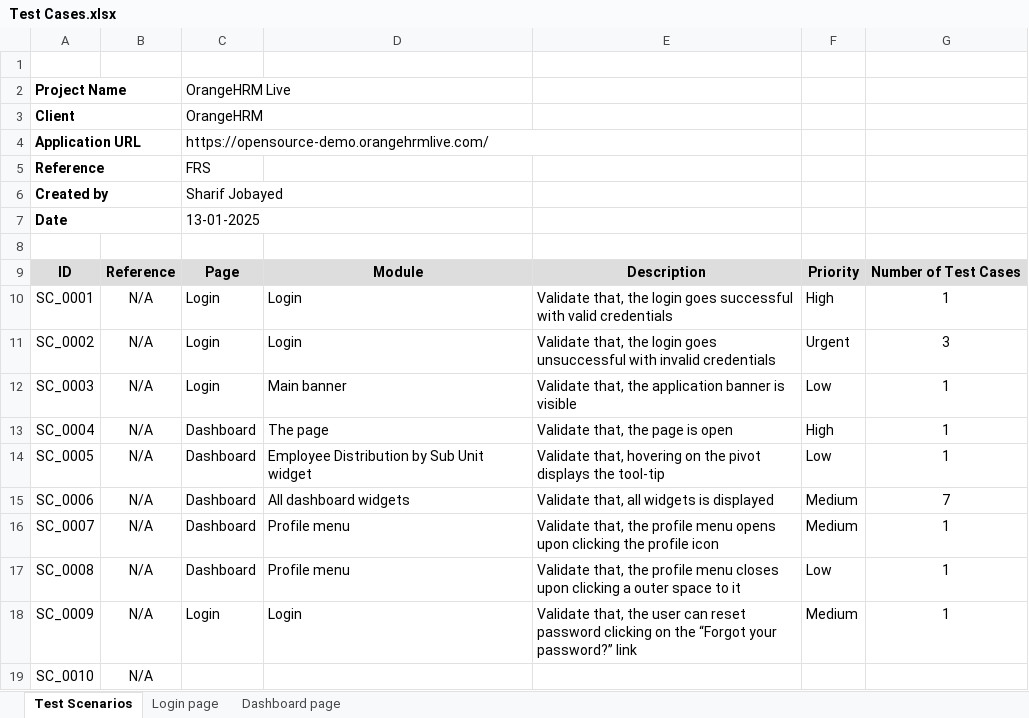
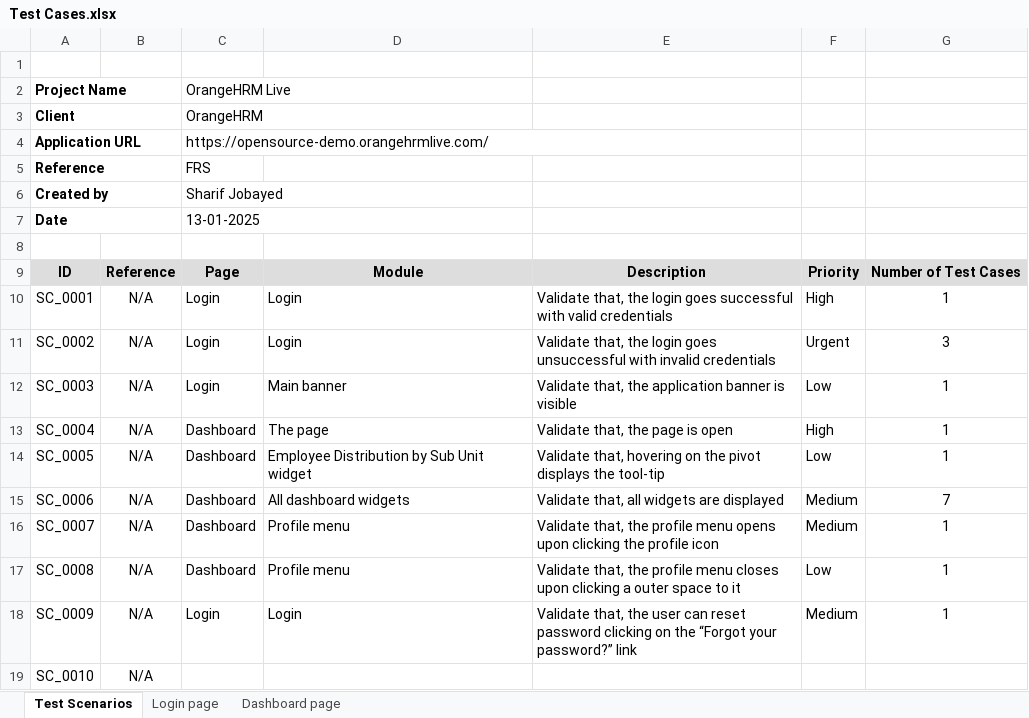
Before and after one commit to sharif-jobayed/SeleniumWebdriver, an Excel workbook: Test Cases.xlsx, sheet Test Scenarios, drawn as a sheet; values as stored, in another font and other column widths than the file's, no borders; charts and pictures not drawn; the diff names each change by its address in the sheet, - before the commit and + after, or states it on an @@ line.

```diff
--- a/Test Cases.xlsx (sheet Test Scenarios)
+++ b/Test Cases.xlsx (sheet Test Scenarios)
-E15: Validate that, all widgets is displayed
+E15: Validate that, all widgets are displayed
```
Also changed, not shown: 4 other files.
